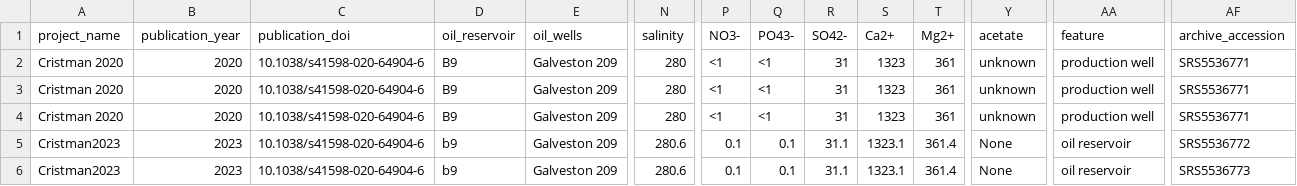
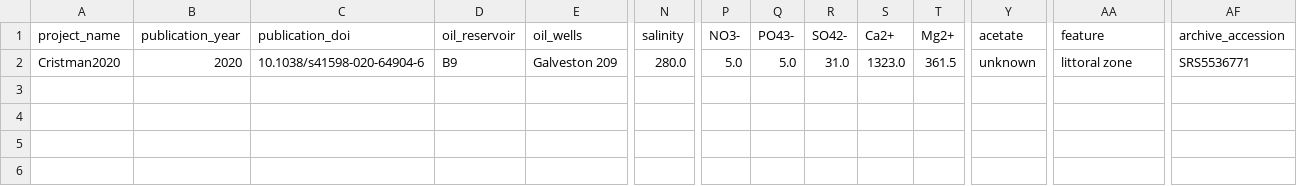
Before and after one commit to vlngf/OilMetagenomesDB, a TSV file: common_samples/common_samples.tsv, drawn as a sheet; only a part is shown, gaps mark what is left out; removed rows and columns are numbered as before the commit, all else as after; rows hold the shown columns only; the diff names each change by its address in the sheet, - before the commit and + after, or states it on an @@ line.

Commit message:
update samples

```diff
--- a/common_samples/common_samples.tsv
+++ b/common_samples/common_samples.tsv
-row 2: Cristman 2020 | 2020 | 10.1038/s41598-020-64904-6 | B9 | Galveston 209 | 280 | <1 | <1 | 31 | 1323 | 361 | unknown | production well | SRS5536771
-row 3: Cristman 2020 | 2020 | 10.1038/s41598-020-64904-6 | B9 | Galveston 209 | 280 | <1 | <1 | 31 | 1323 | 361 | unknown | production well | SRS5536771
-row 4: Cristman 2020 | 2020 | 10.1038/s41598-020-64904-6 | B9 | Galveston 209 | 280 | <1 | <1 | 31 | 1323 | 361 | unknown | production well | SRS5536771
-A2 (project_name): Cristman2023
+A2 (project_name): Cristman2020
-B2 (publication_year): 2023
+B2 (publication_year): 2020
-D2 (oil_reservoir): b9
+D2 (oil_reservoir): B9
-N2 (salinity): 280.6
+N2 (salinity): 280.0
-P2 (NO3-): 0.1
+P2 (NO3-): 5.0
-Q2 (PO43-): 0.1
+Q2 (PO43-): 5.0
-R2 (SO42-): 31.1
+R2 (SO42-): 31.0
-S2 (Ca2+): 1323.1
+S2 (Ca2+): 1323.0
-T2 (Mg2+): 361.4
+T2 (Mg2+): 361.5
-Y2 (acetate): None
+Y2 (acetate): unknown
-AA2 (feature): oil reservoir
+AA2 (feature): littoral zone
-AF2 (archive_accession): SRS5536772
+AF2 (archive_accession): SRS5536771
-row 6: Cristman2023 | 2023 | 10.1038/s41598-020-64904-6 | b9 | Galveston 209 | 280.6 | 0.1 | 0.1 | 31.1 | 1323.1 | 361.4 | None | oil reservoir | SRS5536773
```
